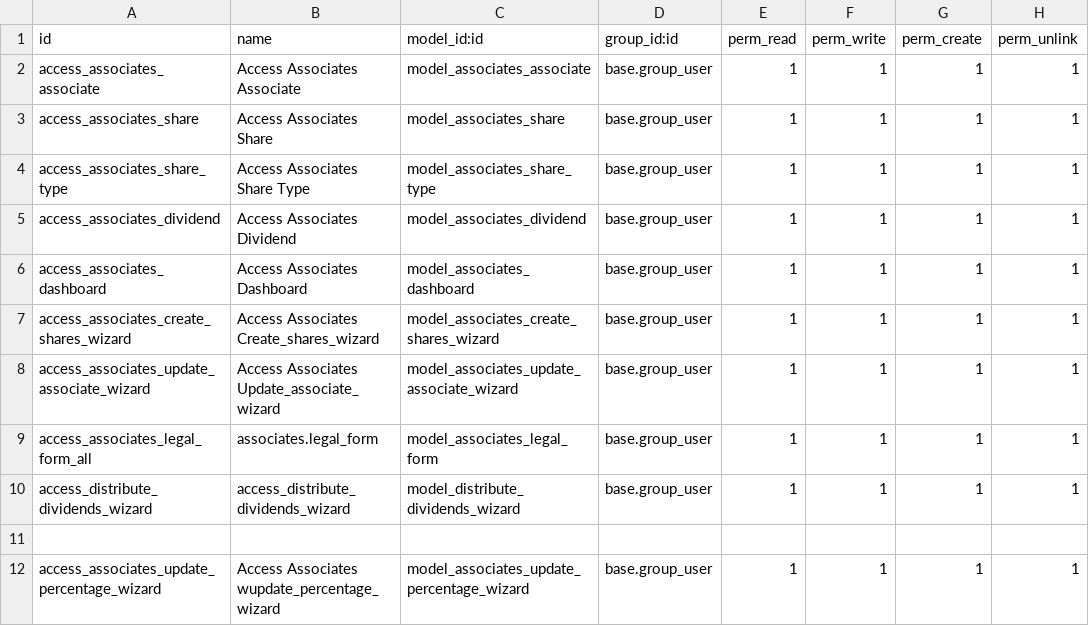
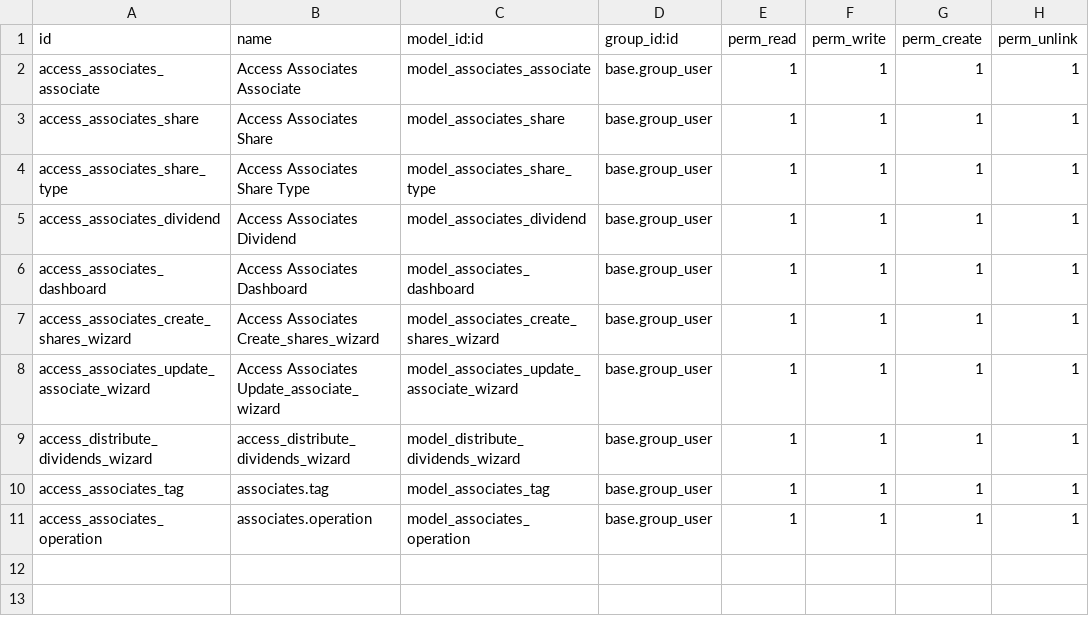
Before and after one commit to pantxo-artzai/associates, a CSV file: security/ir.model.access.csv, drawn as a sheet.

```diff
--- a/security/ir.model.access.csv
+++ b/security/ir.model.access.csv
@@ -8,5 +8,4 @@ access_associates_create_shares_wizard,Access Associates Create_shares_wizard,mo
 access_associates_update_associate_wizard,Access Associates Update_associate_wizard,model_associates_update_associate_wizard,base.group_user,1,1,1,1
-access_associates_legal_form_all,associates.legal_form,model_associates_legal_form,base.group_user,1,1,1,1
 access_distribute_dividends_wizard,access_distribute_dividends_wizard,model_distribute_dividends_wizard,base.group_user,1,1,1,1
-
-access_associates_update_percentage_wizard,Access Associates wupdate_percentage_wizard,model_associates_update_percentage_wizard,base.group_user,1,1,1,1
+access_associates_tag,associates.tag,model_associates_tag,base.group_user,1,1,1,1
+access_associates_operation,associates.operation,model_associates_operation,base.group_user,1,1,1,1
```
Also changed, not shown: 32 other files.
